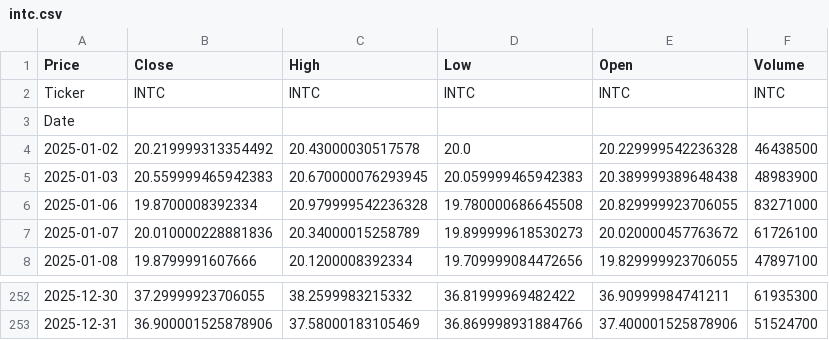
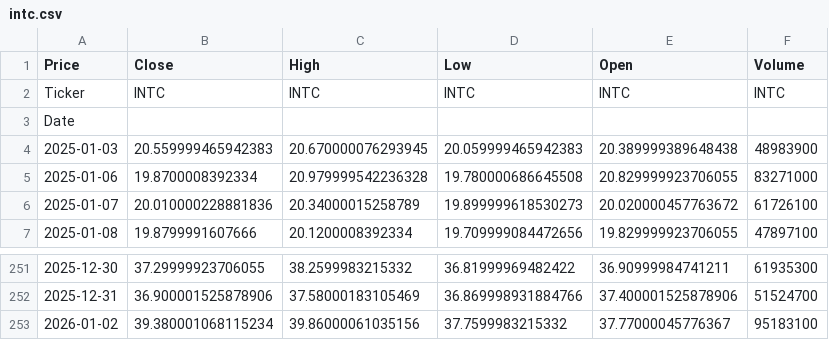
Before and after one commit to tonykihu/stock-ai, a CSV file: data/us/intc.csv, drawn as a sheet; only a part is shown, gaps mark what is left out.

```diff
--- a/data/us/intc.csv
+++ b/data/us/intc.csv
@@ -3,3 +3,2 @@ Ticker,INTC,INTC,INTC,INTC,INTC
 Date,,,,,
-2025-01-02,20.219999313354492,20.43000030517578,20.0,20.229999542236328,46438500
 2025-01-03,20.559999465942383,20.670000076293945,20.059999465942383,20.389999389648438,48983900
@@ -253 +252,2 @@ Date,,,,,
 2025-12-31,36.900001525878906,37.58000183105469,36.869998931884766,37.400001525878906,51524700
+2026-01-02,39.380001068115234,39.86000061035156,37.7599983215332,37.77000045776367,95183100
```
Also changed, not shown: data/us/aapl.csv, data/us/googl.csv, 4 other files.
